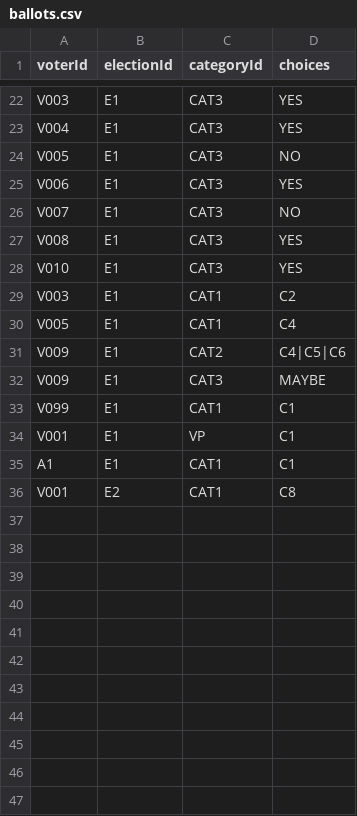
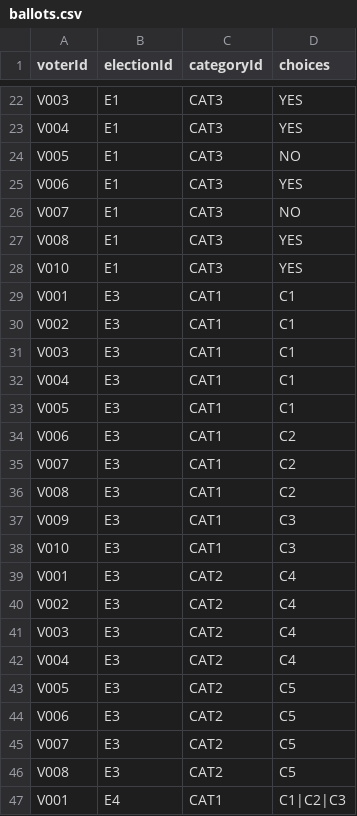
Before and after one commit to FosterSOAsare/Election-App__JAVA-Assignment, a CSV file: src/main/resources/ballots.csv, drawn as a sheet; only a part is shown, gaps mark what is left out; the shorter side is filled out with more unchanged rows; the diff covers the shown part only.

Commit message:
Load ballots and seed candidates and ballots for every election
BallotCsvLoader reads ballots.csv (choices split on |) and stores each ballot in its election, checking only the column count and that the election exists; voting rules come later. View all elections lists an election's ballots after its categories.

Seed data: candidates for E3-E6 and valid ballots for E3 and E4 (closed) and E5 (open), inserted before the eight deliberately invalid rows. E3's Treasurer is a 4-4 tie to exercise the tie rule. PLAN.md gains the expected results for E3 and E4.

```diff
--- a/src/main/resources/ballots.csv
+++ b/src/main/resources/ballots.csv
@@ -28 +28,20 @@ V008,E1,CAT3,YES
 V010,E1,CAT3,YES
+V001,E3,CAT1,C1
+V002,E3,CAT1,C1
+V003,E3,CAT1,C1
+V004,E3,CAT1,C1
+V005,E3,CAT1,C1
+V006,E3,CAT1,C2
+V007,E3,CAT1,C2
+V008,E3,CAT1,C2
+V009,E3,CAT1,C3
+V010,E3,CAT1,C3
+V001,E3,CAT2,C4
+V002,E3,CAT2,C4
+V003,E3,CAT2,C4
+V004,E3,CAT2,C4
+V005,E3,CAT2,C5
+V006,E3,CAT2,C5
+V007,E3,CAT2,C5
+V008,E3,CAT2,C5
+V001,E4,CAT1,C1|C2|C3
```
Also changed, not shown: 23 added rows elsewhere in this file, src/main/resources/candidates.csv, 7 other files.
